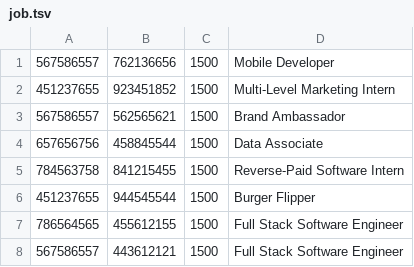
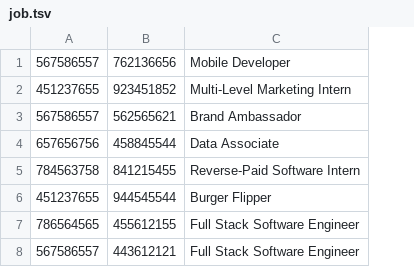
Before and after one commit to SimonZhang0606/Coop_MMR, a TSV file: sql_scripts/sample_data/job.tsv, drawn as a sheet; the diff names each change by its address in the sheet, - before the commit and + after, or states it on an @@ line.

```diff
--- a/sql_scripts/sample_data/job.tsv
+++ b/sql_scripts/sample_data/job.tsv
-column C, rows 1-8: all 1500
```
Also changed, not shown: sql_scripts/sample_data/company.tsv, 5 other files.
